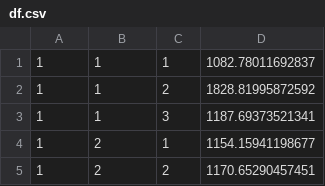
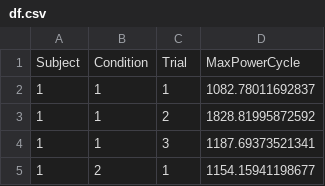
Before and after one commit to ross-wilkinson/grip-no-grip, a CSV file: results/df.csv, drawn as a sheet; only a part is shown; the shorter side is filled out with more unchanged rows; the diff names each change by its address in the sheet, - before the commit and + after, or states it on an @@ line.

Commit message:
add headers

```diff
--- a/results/df.csv
+++ b/results/df.csv
+row 1: Subject | Condition | Trial | MaxPowerCycle
```
